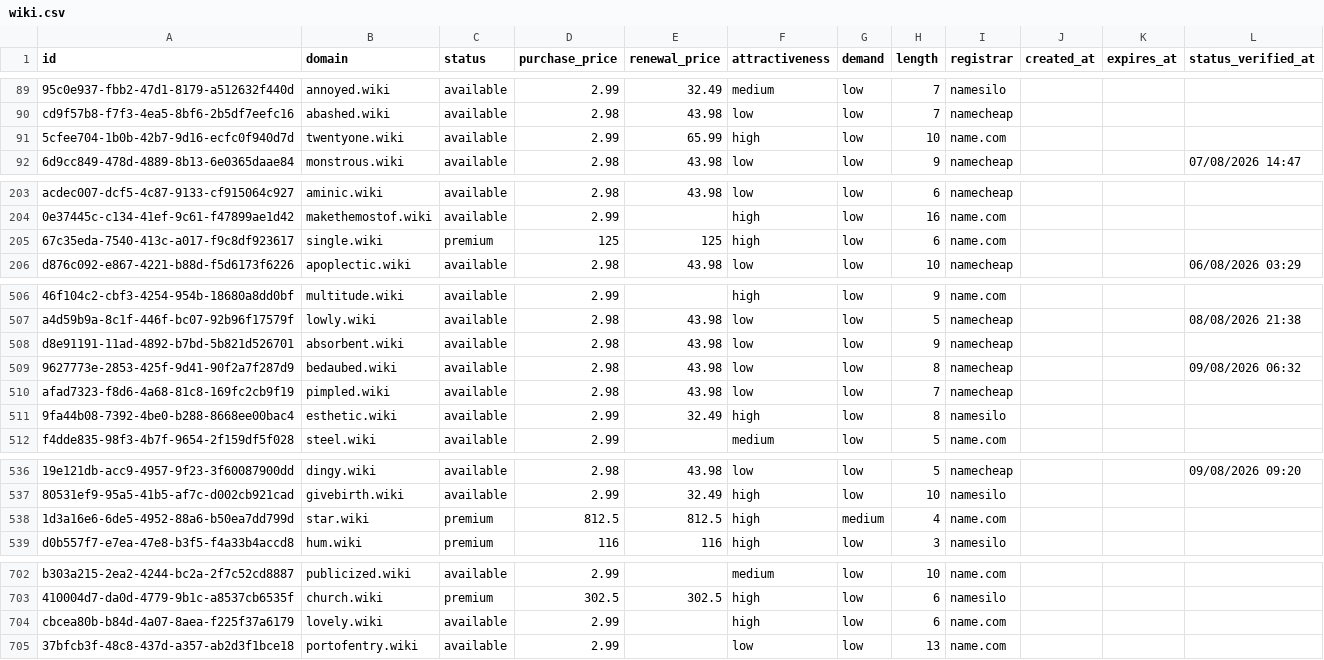
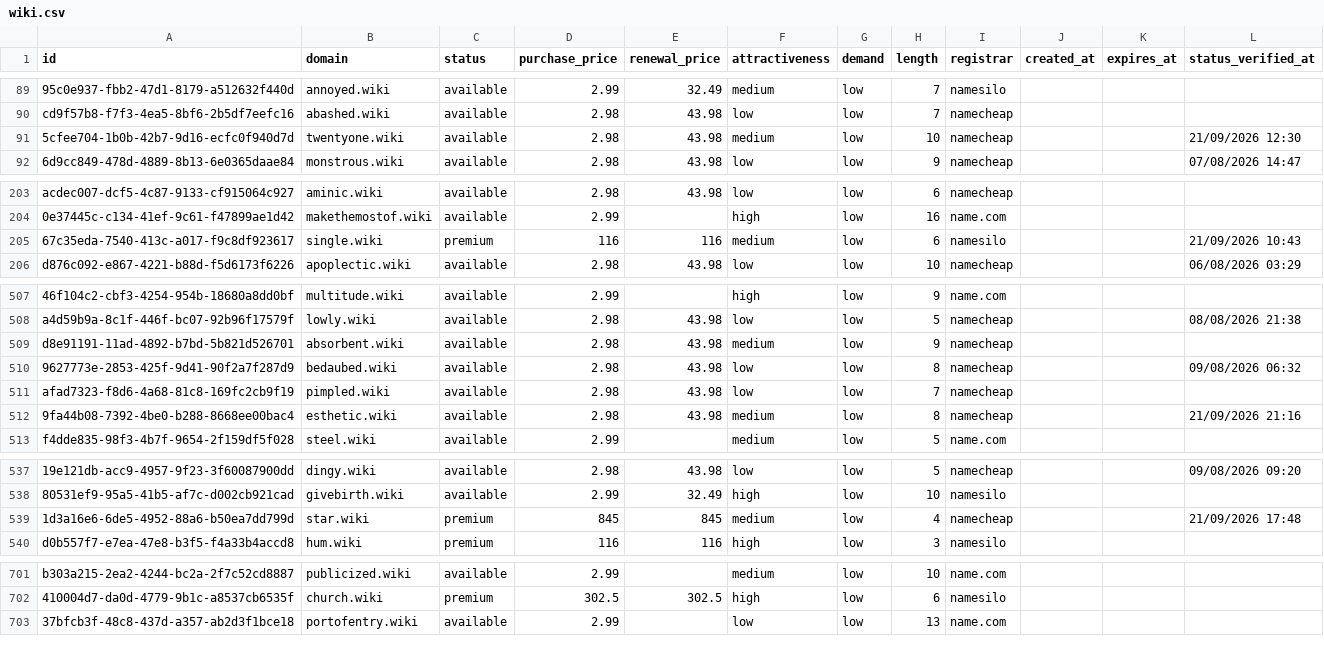
Before and after one commit to UniqueDomains/wiki-oneword-domains, a CSV file: wiki.csv, drawn as a sheet; only a part is shown, gaps mark what is left out; removed rows and columns are numbered as before the commit, all else as after; the diff covers the shown part only; the diff names each change by its address in the sheet, - before the commit and + after, or states it on an @@ line.

```diff
--- a/wiki.csv
+++ b/wiki.csv
-D91 (purchase_price): 2.99
+D91 (purchase_price): 2.98
-E91 (renewal_price): 65.99
+E91 (renewal_price): 43.98
-F91 (attractiveness): high
+F91 (attractiveness): medium
-I91 (registrar): name.com
+I91 (registrar): namecheap
-L91 (status_verified_at): (empty)
+L91 (status_verified_at): 21/09/2026 12:30
-D205 (purchase_price): 125
+D205 (purchase_price): 116
-E205 (renewal_price): 125
+E205 (renewal_price): 116
-F205 (attractiveness): high
+F205 (attractiveness): medium
-I205 (registrar): name.com
+I205 (registrar): namesilo
-L205 (status_verified_at): (empty)
+L205 (status_verified_at): 21/09/2026 10:43
-F509 (attractiveness): low
+F509 (attractiveness): medium
-D512 (purchase_price): 2.99
+D512 (purchase_price): 2.98
-E512 (renewal_price): 32.49
+E512 (renewal_price): 43.98
-F512 (attractiveness): high
+F512 (attractiveness): medium
-I512 (registrar): namesilo
+I512 (registrar): namecheap
-L512 (status_verified_at): (empty)
+L512 (status_verified_at): 21/09/2026 21:16
-D539 (purchase_price): 812.5
+D539 (purchase_price): 845
-E539 (renewal_price): 812.5
+E539 (renewal_price): 845
-F539 (attractiveness): high
+F539 (attractiveness): medium
-G539 (demand): medium
+G539 (demand): low
-I539 (registrar): name.com
+I539 (registrar): namecheap
-L539 (status_verified_at): (empty)
+L539 (status_verified_at): 21/09/2026 17:48
-row 704: cbcea80b-b84d-4a07-8aea-f225f37a6179 | lovely.wiki | available | 2.99 |  | high | low | 6 | name.com
```
Also changed, not shown: 3 added rows, 2 removed rows and 79 edited cells elsewhere in this file, 4 other files.
